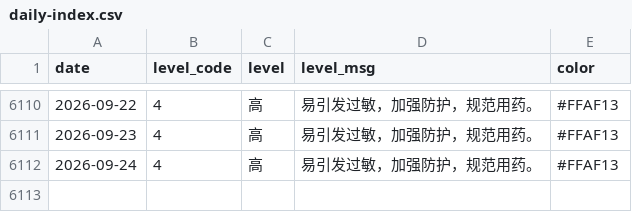
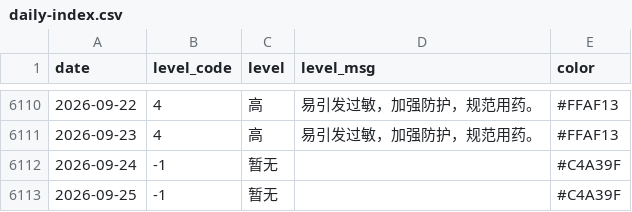
Before and after one commit to Kiwi-Orange/beijing-pollen, a CSV file: data/archive/daily-index.csv, drawn as a sheet; only a part is shown, gaps mark what is left out.

```diff
--- a/data/archive/daily-index.csv
+++ b/data/archive/daily-index.csv
@@ -6111,2 +6111,3 @@ date,level_code,level,level_msg,color
 2026-09-23,4,高,易引发过敏，加强防护，规范用药。,#FFAF13
-2026-09-24,4,高,易引发过敏，加强防护，规范用药。,#FFAF13
+2026-09-24,-1,暂无,,#C4A39F
+2026-09-25,-1,暂无,,#C4A39F
```
Also changed, not shown: data/archive/pollen-2026-09.csv, data/archive/weather-2026-09.csv, 2 other files.
